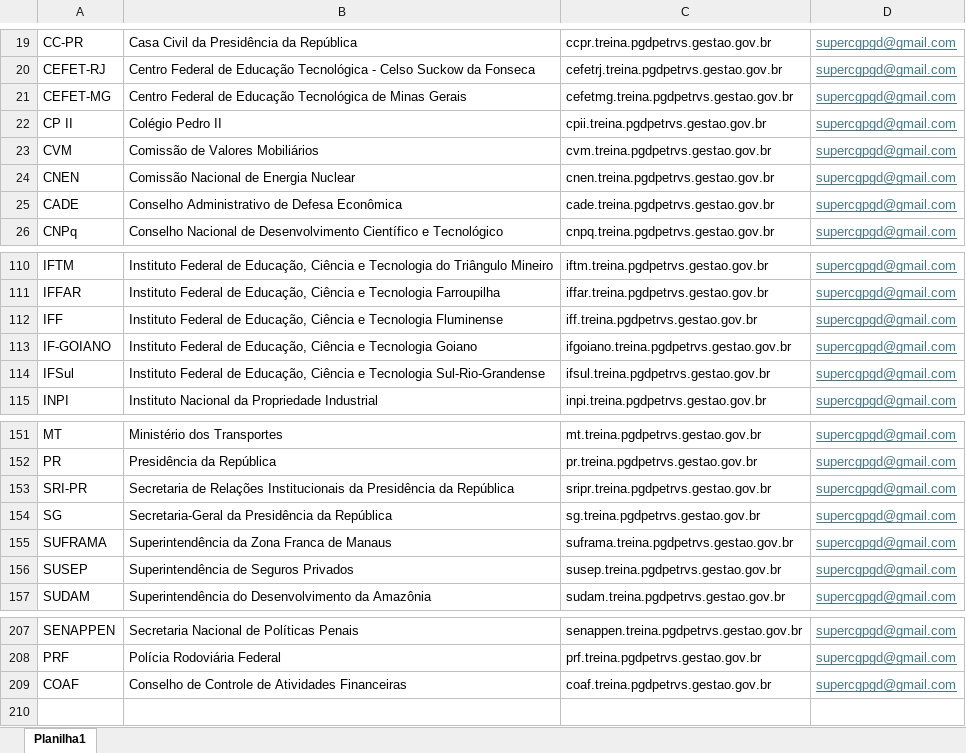
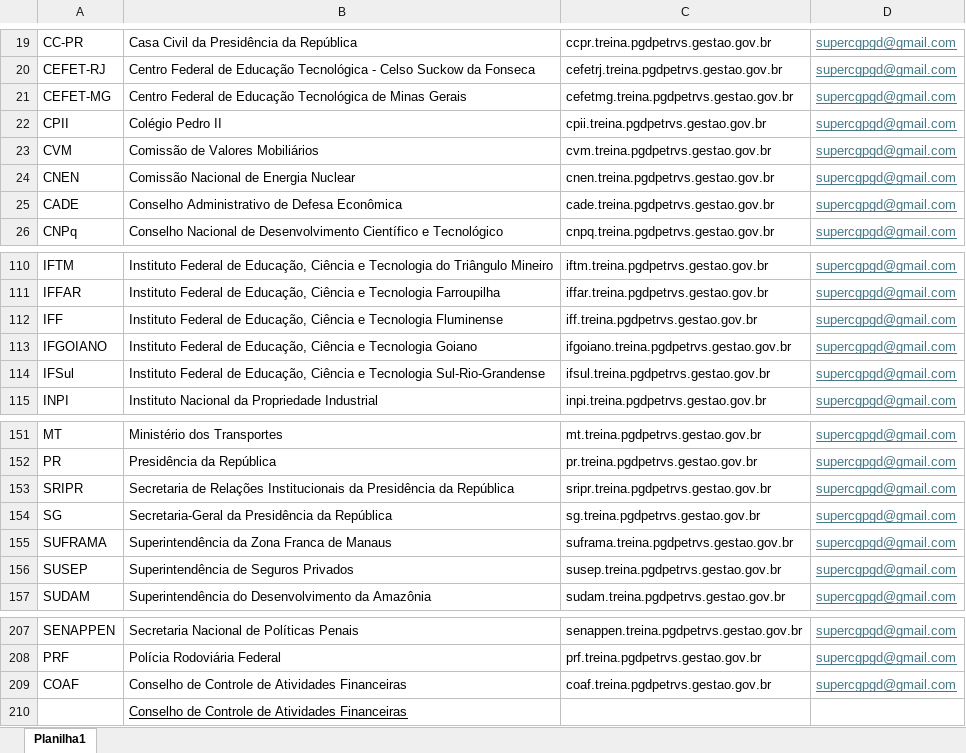
Before and after one commit to gestaogovbr/pgd-petrvs-publico, an Excel workbook: back-end/public/tenants.xlsx, sheet Planilha1, drawn as a sheet; only a part is shown, gaps mark what is left out; values as stored, in another font and other column widths than the file's, no borders; the diff names each change by its address in the sheet, - before the commit and + after, or states it on an @@ line.

Commit message:
teste com nova planilha

```diff
--- a/back-end/public/tenants.xlsx (sheet Planilha1)
+++ b/back-end/public/tenants.xlsx (sheet Planilha1)
-A22: CP II
+A22: CPII
-A113: IF-GOIANO
+A113: IFGOIANO
-A153: SRI-PR
+A153: SRIPR
+row 210:  | Conselho de Controle de Atividades Financeiras
```
Also changed, not shown: 1 other file.
